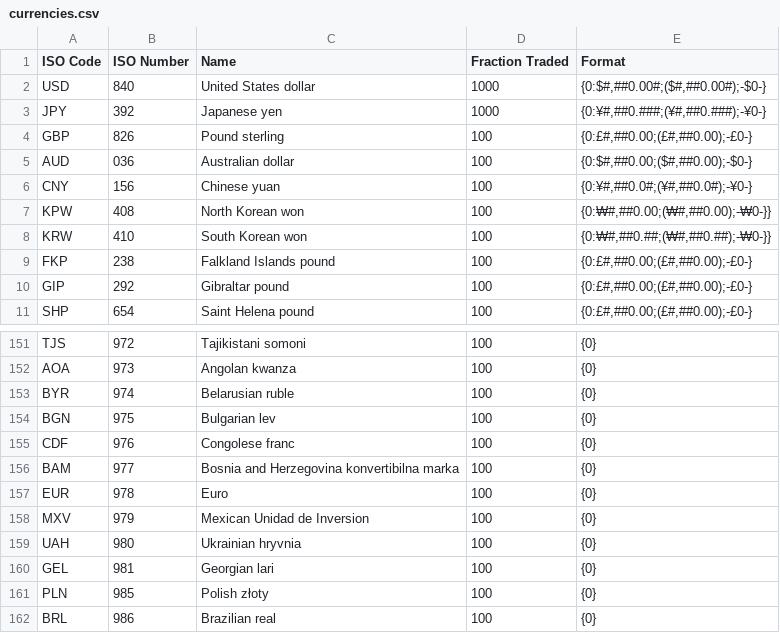
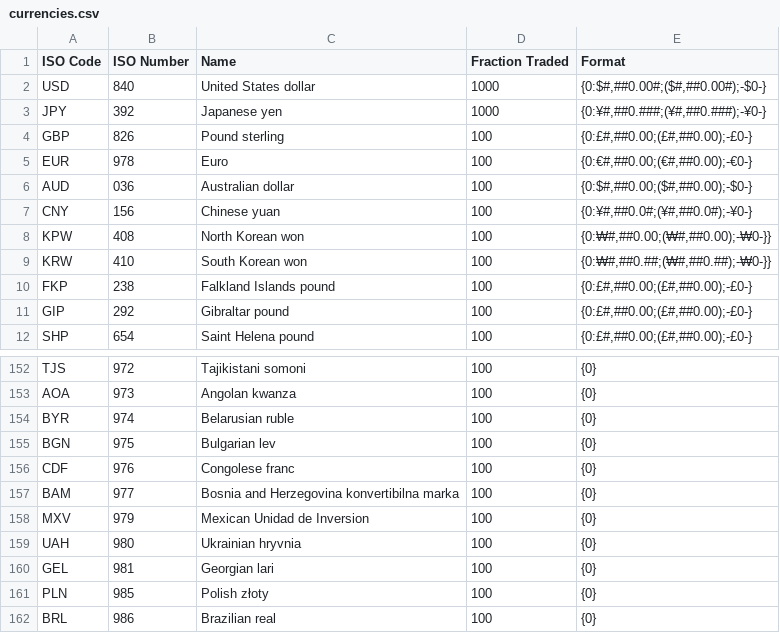
Before and after one commit to otac0n/SharpBooks, a CSV file: currencies.csv, drawn as a sheet; only a part is shown, gaps mark what is left out.

```diff
--- a/currencies.csv
+++ b/currencies.csv
@@ -4,2 +4,3 @@
 "GBP","826","Pound sterling",100,"{0:£#,##0.00;(£#,##0.00);-£0-}"
+"EUR","978","Euro",100,"{0:€#,##0.00;(€#,##0.00);-€0-}"
 "AUD","036","Australian dollar",100,"{0:$#,##0.00;($#,##0.00);-$0-}"
@@ -156,3 +157,2 @@
 "BAM","977","Bosnia and Herzegovina konvertibilna marka",100,"{0}"
-"EUR","978","Euro",100,"{0}"
 "MXV","979","Mexican Unidad de Inversion",100,"{0}"
```
Also changed, not shown: 10 other files.
